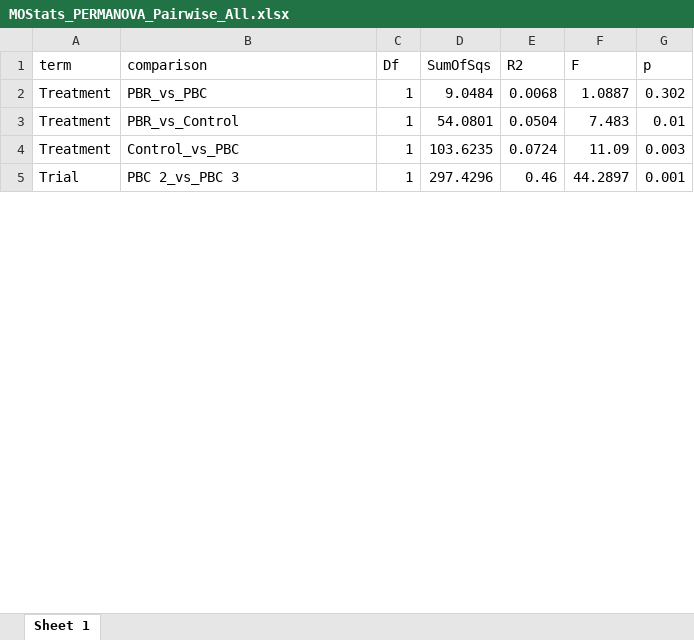
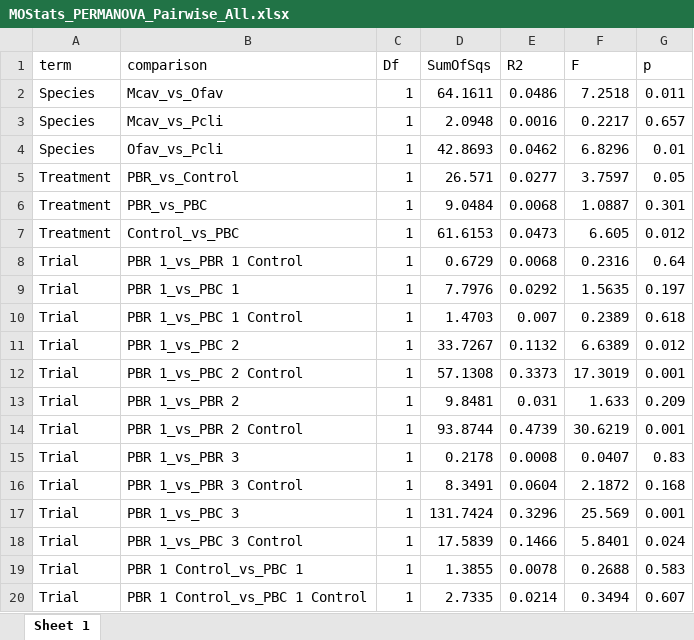
Before and after one commit to Biosphere2Ocean/OptimalLightTreatmentCoral_2026, an Excel workbook: OutputData/StatisticsResults/MOStats_PERMANOVA_Pairwise_All.xlsx, sheet Sheet 1, drawn as a sheet; only a part is shown; the shorter side is filled out with more unchanged rows; values as stored, in another font and other column widths than the file's, no borders; removed rows and columns are numbered as before the commit, all else as after; the diff covers the shown part only; the diff names each change by its address in the sheet, - before the commit and + after, or states it on an @@ line.

Commit message:
adding colony as variable into permanova models

```diff
--- a/OutputData/StatisticsResults/MOStats_PERMANOVA_Pairwise_All.xlsx (sheet Sheet 1)
+++ b/OutputData/StatisticsResults/MOStats_PERMANOVA_Pairwise_All.xlsx (sheet Sheet 1)
+row 2: Species | Mcav_vs_Ofav | 1 | 64.1611 | 0.0486 | 7.2518 | 0.011
+row 3: Species | Mcav_vs_Pcli | 1 | 2.0948 | 0.0016 | 0.2217 | 0.657
+row 4: Species | Ofav_vs_Pcli | 1 | 42.8693 | 0.0462 | 6.8296 | 0.01
+row 5: Treatment | PBR_vs_Control | 1 | 26.571 | 0.0277 | 3.7597 | 0.05
-G6 (p): 0.302
+G6 (p): 0.301
-row 3: Treatment | PBR_vs_Control | 1 | 54.0801 | 0.0504 | 7.483 | 0.01
-D7 (SumOfSqs): 103.6235
+D7 (SumOfSqs): 61.6153
-E7 (R2): 0.0724
+E7 (R2): 0.0473
-F7 (F): 11.09
+F7 (F): 6.605
-G7 (p): 0.003
+G7 (p): 0.012
+row 8: Trial | PBR 1_vs_PBR 1 Control | 1 | 0.6729 | 0.0068 | 0.2316 | 0.64
+row 9: Trial | PBR 1_vs_PBC 1 | 1 | 7.7976 | 0.0292 | 1.5635 | 0.197
+row 10: Trial | PBR 1_vs_PBC 1 Control | 1 | 1.4703 | 0.007 | 0.2389 | 0.618
+row 11: Trial | PBR 1_vs_PBC 2 | 1 | 33.7267 | 0.1132 | 6.6389 | 0.012
+row 12: Trial | PBR 1_vs_PBC 2 Control | 1 | 57.1308 | 0.3373 | 17.3019 | 0.001
+row 13: Trial | PBR 1_vs_PBR 2 | 1 | 9.8481 | 0.031 | 1.633 | 0.209
+row 14: Trial | PBR 1_vs_PBR 2 Control | 1 | 93.8744 | 0.4739 | 30.6219 | 0.001
+row 15: Trial | PBR 1_vs_PBR 3 | 1 | 0.2178 | 0.0008 | 0.0407 | 0.83
+row 16: Trial | PBR 1_vs_PBR 3 Control | 1 | 8.3491 | 0.0604 | 2.1872 | 0.168
+row 18: Trial | PBR 1_vs_PBC 3 Control | 1 | 17.5839 | 0.1466 | 5.8401 | 0.024
+row 19: Trial | PBR 1 Control_vs_PBC 1 | 1 | 1.3855 | 0.0078 | 0.2688 | 0.583
+row 20: Trial | PBR 1 Control_vs_PBC 1 Control | 1 | 2.7335 | 0.0214 | 0.3494 | 0.607
```
Also changed, not shown: 85 added rows, 19 removed rows, 1 moved row and 1 edited cell elsewhere in this sheet, OutputData/StatisticsResults/MOStats_PERMANOVA_SingleInteraction.xlsx, 1 other file.
